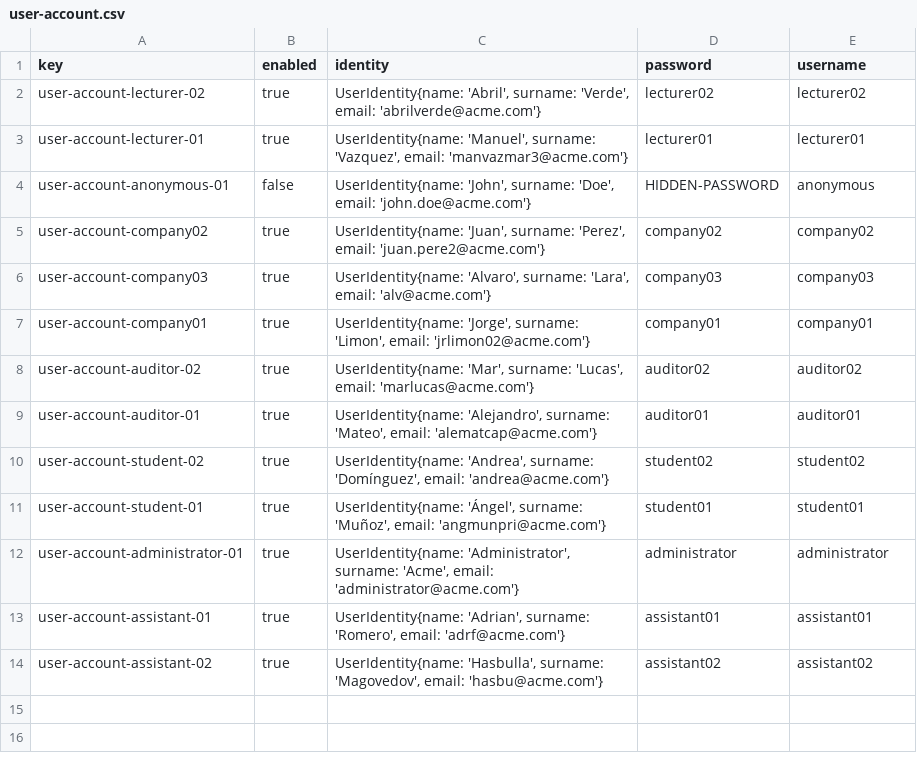
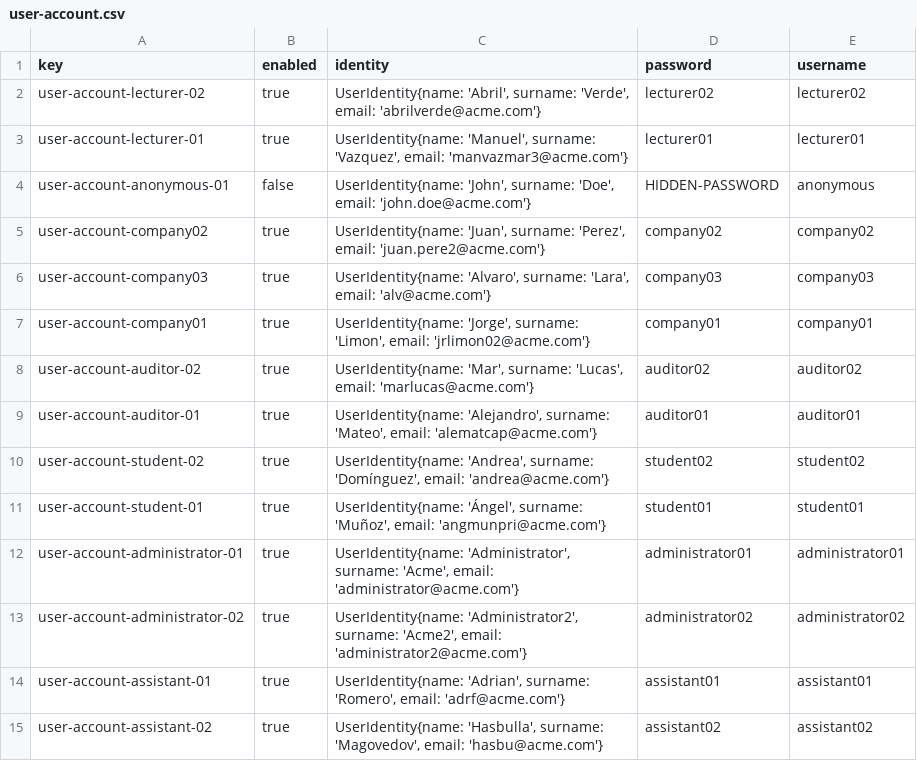
Before and after one commit to adrrf/acme-life-long-learning, a CSV file: src/main/webapp/WEB-INF/resources/initial-data/user-account.csv, drawn as a sheet.

Commit message:
fix(d2): admin user accounts

```diff
--- a/src/main/webapp/WEB-INF/resources/initial-data/user-account.csv
+++ b/src/main/webapp/WEB-INF/resources/initial-data/user-account.csv
@@ -11,3 +11,4 @@ user-account-student-02,true,"UserIdentity{name: 'Andrea', surname: 'Domínguez'
 user-account-student-01,true,"UserIdentity{name: 'Ángel', surname: 'Muñoz', email: 'angmunpri@acme.com'}",student01,student01
-user-account-administrator-01,true,"UserIdentity{name: 'Administrator', surname: 'Acme', email: 'administrator@acme.com'}",administrator,administrator
+user-account-administrator-01,true,"UserIdentity{name: 'Administrator', surname: 'Acme', email: 'administrator@acme.com'}",administrator01,administrator01
+user-account-administrator-02,true,"UserIdentity{name: 'Administrator2', surname: 'Acme2', email: 'administrator2@acme.com'}",administrator02,administrator02
 user-account-assistant-01,true,"UserIdentity{name: 'Adrian', surname: 'Romero', email: 'adrf@acme.com'}",assistant01,assistant01
```
Also changed, not shown: 1 other file.
